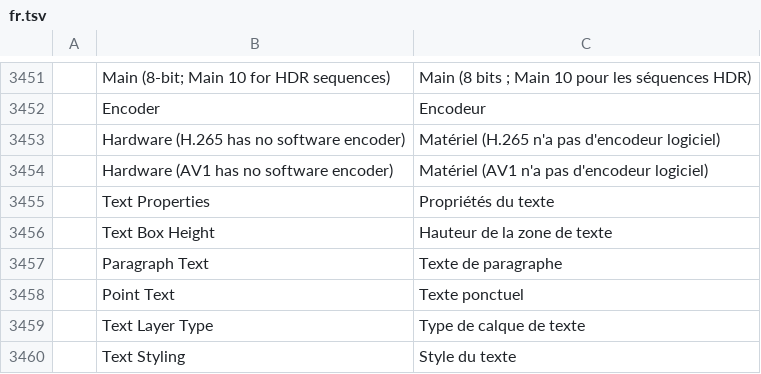
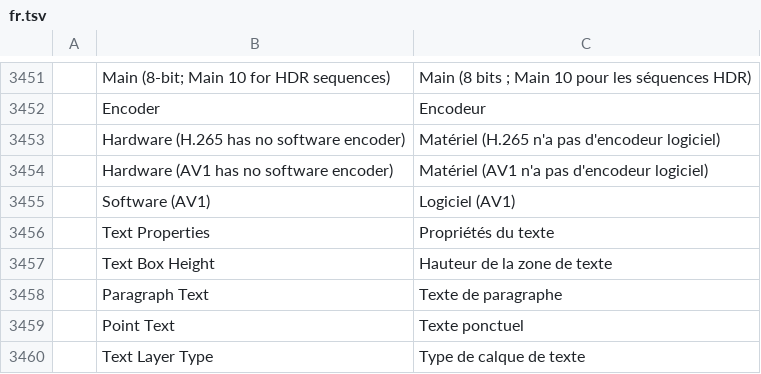
Before and after one commit to AnarchByte0/filmcraft, a TSV file: crates/ui-egui/src/i18n/fr.tsv, drawn as a sheet; only a part is shown, gaps mark what is left out; the shorter side is filled out with more unchanged rows.

```diff
--- a/crates/ui-egui/src/i18n/fr.tsv
+++ b/crates/ui-egui/src/i18n/fr.tsv
@@ -3454,2 +3454,3 @@
 	Hardware (AV1 has no software encoder)	Matériel (AV1 n'a pas d'encodeur logiciel)
+	Software (AV1)	Logiciel (AV1)
 	Text Properties	Propriétés du texte
```
Also changed, not shown: crates/ui-egui/src/i18n/de.tsv, crates/ui-egui/src/i18n/es.tsv, 14 other files.
